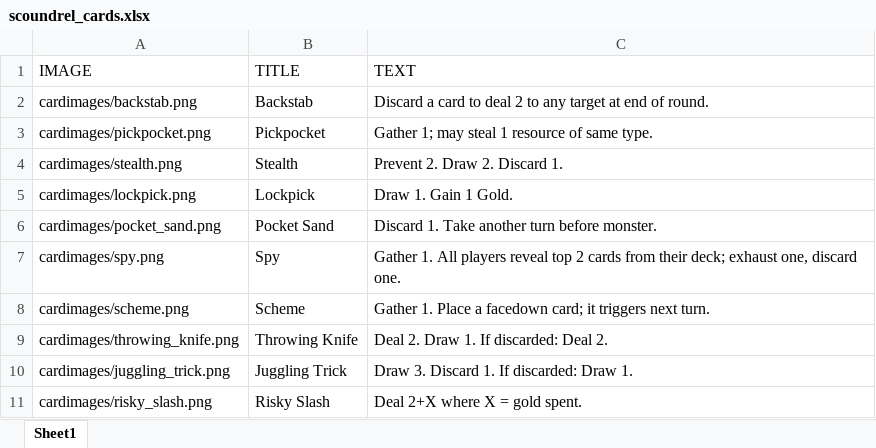
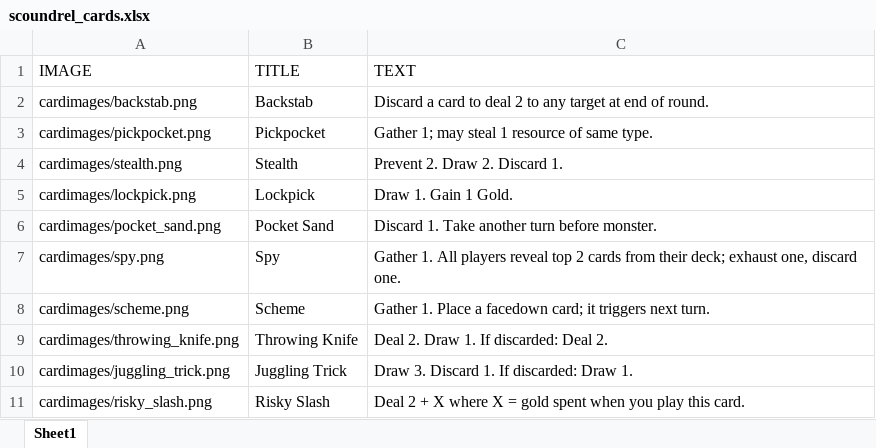
Before and after one commit to jeffercizer/dungeon_divers, an Excel workbook: scoundrel_cards.xlsx, sheet Sheet1, drawn as a sheet; values as stored, in another font and other column widths than the file's, no borders; the diff names each change by its address in the sheet, - before the commit and + after, or states it on an @@ line.

```diff
--- a/scoundrel_cards.xlsx (sheet Sheet1)
+++ b/scoundrel_cards.xlsx (sheet Sheet1)
-C11 (TEXT): Deal 2+X where X = gold spent.
+C11 (TEXT): Deal 2 + X where X = gold spent when you play this card.
```
Also changed, not shown: general_cards.xlsx.
